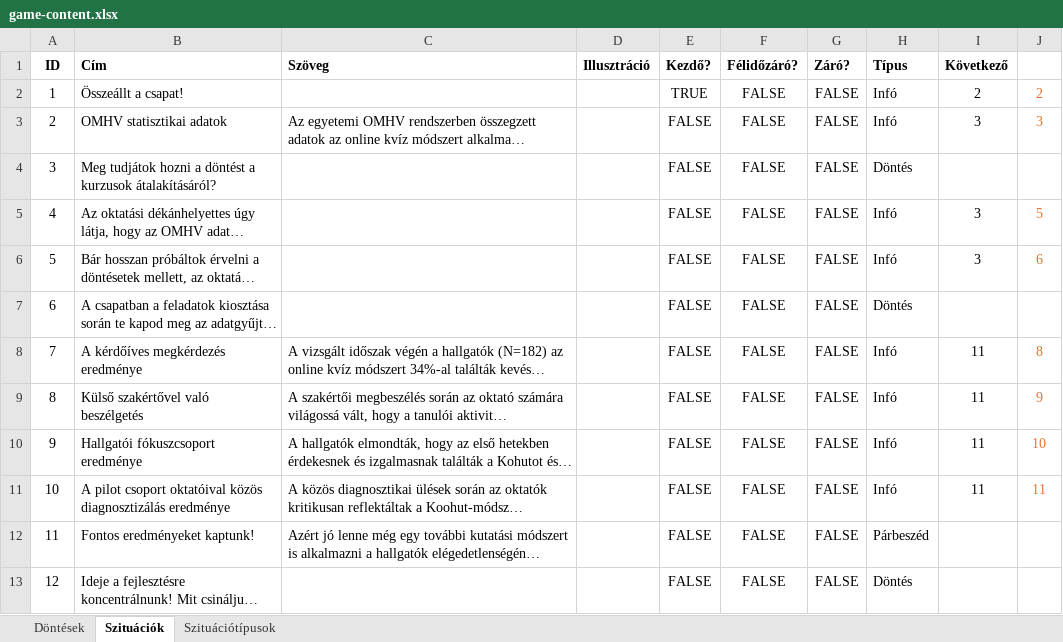
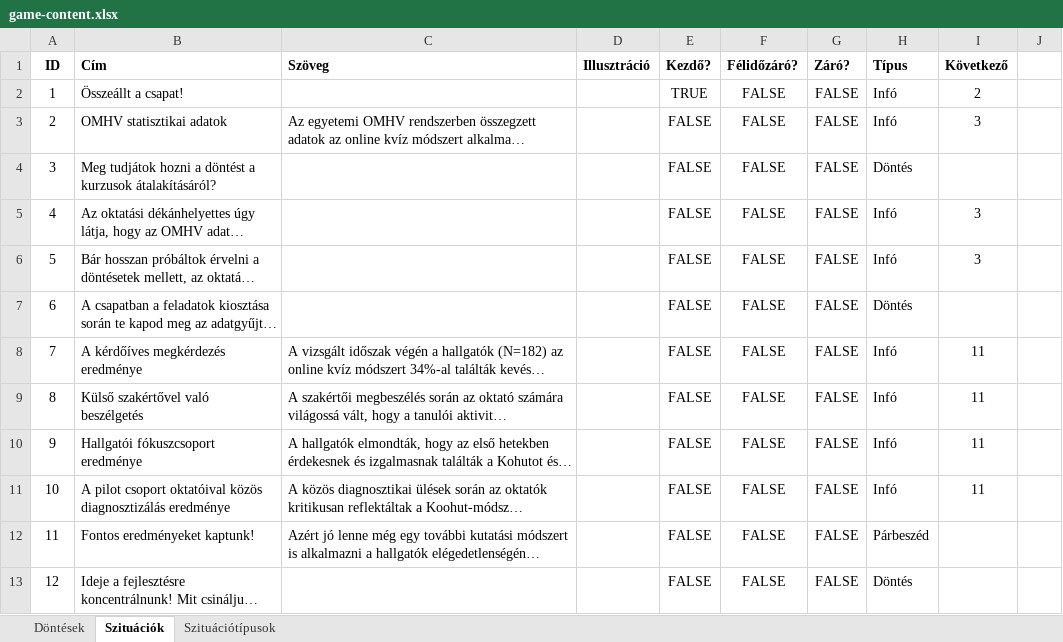
Before and after one commit to Csump/dokk-game, an Excel workbook: Misc/game-content.xlsx, sheet Szituációk, drawn as a sheet; only a part is shown; long unchanged cells end in …; values as stored, in another font and other column widths than the file's, no borders; conditional formats not drawn; the diff covers the shown part only; the diff names each change by its address in the sheet, - before the commit and + after, or states it on an @@ line.

```diff
--- a/Misc/game-content.xlsx (sheet Szituációk)
+++ b/Misc/game-content.xlsx (sheet Szituációk)
-J2: 2
+J2: (empty)
-J3: 3
+J3: (empty)
-J5: 5
+J5: (empty)
-J6: 6
+J6: (empty)
-J8: 8
+J8: (empty)
-J9: 9
+J9: (empty)
-J10: 10
+J10: (empty)
-J11: 11
+J11: (empty)
```
Also changed, not shown: 1 added row, 39 edited cells and row numbers in column A elsewhere in this sheet, sheet Döntések, formulas that keep their value.
